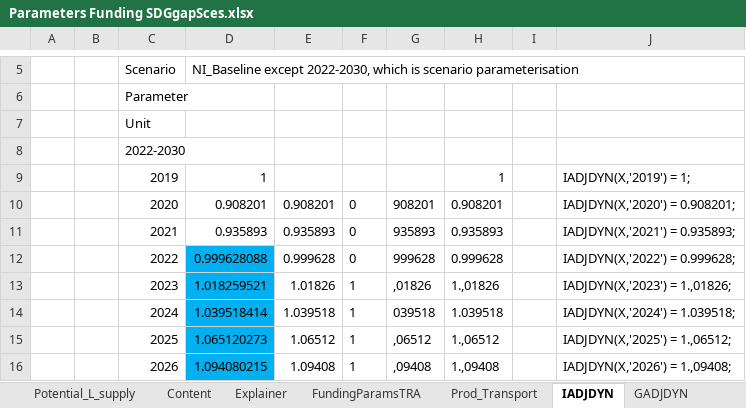
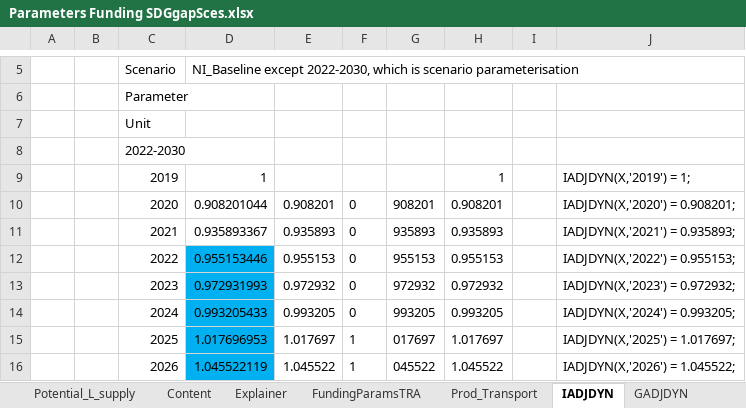
Before and after one commit to JulesChristian/SATIMGE, an Excel workbook: WB-infrastructure/Parameters Funding SDGgapSces.xlsx, sheet IADJDYN, drawn as a sheet; only a part is shown, gaps mark what is left out; values as stored, in another font and other column widths than the file's, no borders; the diff covers the shown part only; the diff names each change by its address in the sheet, - before the commit and + after, or states it on an @@ line.

```diff
--- a/WB-infrastructure/Parameters Funding SDGgapSces.xlsx (sheet IADJDYN)
+++ b/WB-infrastructure/Parameters Funding SDGgapSces.xlsx (sheet IADJDYN)
-D10: 0.908201
+D10: 0.908201044
-D11: 0.935893
+D11: 0.935893367
-D12: 0.999628088
+D12: 0.955153446
-E12: 0.999628
+E12: 0.955153
-G12: 999628
+G12: 955153
-H12: 0.999628
+H12: 0.955153
-J12: IADJDYN(X,'2022') = 0.999628;
+J12: IADJDYN(X,'2022') = 0.955153;
-D13: 1.018259521
+D13: 0.972931993
-E13: 1.01826
+E13: 0.972932
-F13:F14: 1
+F13:F14: 0
-G13: ,01826
+G13: 972932
-H13: 1.,01826
+H13: 0.972932
-J13: IADJDYN(X,'2023') = 1.,01826;
+J13: IADJDYN(X,'2023') = 0.972932;
-D14: 1.039518414
+D14: 0.993205433
-E14: 1.039518
+E14: 0.993205
-G14: 039518
+G14: 993205
-H14: 1.039518
+H14: 0.993205
-J14: IADJDYN(X,'2024') = 1.039518;
+J14: IADJDYN(X,'2024') = 0.993205;
-D15: 1.065120273
+D15: 1.017696953
-E15: 1.06512
+E15: 1.017697
-G15: ,06512
+G15: 017697
-H15: 1.,06512
+H15: 1.017697
-J15: IADJDYN(X,'2025') = 1.,06512;
+J15: IADJDYN(X,'2025') = 1.017697;
-D16: 1.094080215
+D16: 1.045522119
-E16: 1.09408
+E16: 1.045522
-G16: ,09408
+G16: 045522
-H16: 1.,09408
+H16: 1.045522
-J16: IADJDYN(X,'2026') = 1.,09408;
+J16: IADJDYN(X,'2026') = 1.045522;
```
Also changed, not shown: 40 edited cells elsewhere in this sheet, sheet GADJDYN, sheet NI_B_NewSI&GovClos, sheet NI_Baseline, sheet NOYKFACTOR, other sheet tabs, formulas that keep their value, CGE/2simulation_SDGgapSces.xlsx, 9 other files.
